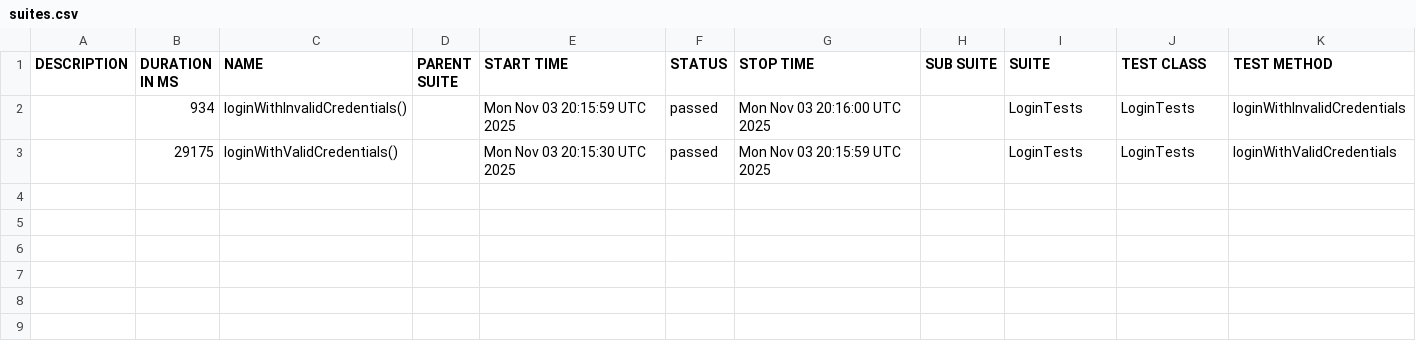
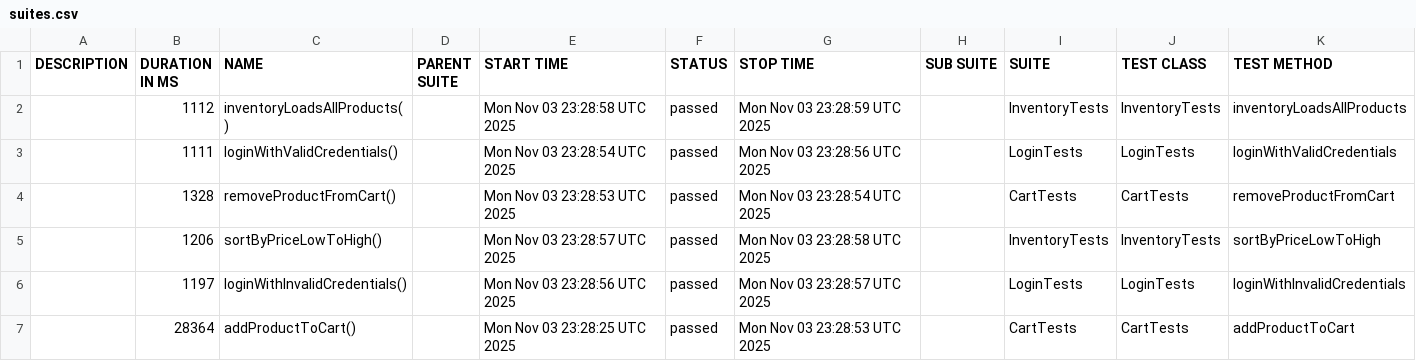
Before and after one commit to RodionYeremeiev/demo_taf_ui_api, a CSV file: ui-tests/data/suites.csv, drawn as a sheet.

```diff
--- a/ui-tests/data/suites.csv
+++ b/ui-tests/data/suites.csv
@@ -1,3 +1,7 @@
 "DESCRIPTION","DURATION IN MS","NAME","PARENT SUITE","START TIME","STATUS","STOP TIME","SUB SUITE","SUITE","TEST CLASS","TEST METHOD"
-"","934","loginWithInvalidCredentials()","","Mon Nov 03 20:15:59 UTC 2025","passed","Mon Nov 03 20:16:00 UTC 2025","","LoginTests","LoginTests","loginWithInvalidCredentials"
-"","29175","loginWithValidCredentials()","","Mon Nov 03 20:15:30 UTC 2025","passed","Mon Nov 03 20:15:59 UTC 2025","","LoginTests","LoginTests","loginWithValidCredentials"
+"","1112","inventoryLoadsAllProducts()","","Mon Nov 03 23:28:58 UTC 2025","passed","Mon Nov 03 23:28:59 UTC 2025","","InventoryTests","InventoryTests","inventoryLoadsAllProducts"
+"","1111","loginWithValidCredentials()","","Mon Nov 03 23:28:54 UTC 2025","passed","Mon Nov 03 23:28:56 UTC 2025","","LoginTests","LoginTests","loginWithValidCredentials"
+"","1328","removeProductFromCart()","","Mon Nov 03 23:28:53 UTC 2025","passed","Mon Nov 03 23:28:54 UTC 2025","","CartTests","CartTests","removeProductFromCart"
+"","1206","sortByPriceLowToHigh()","","Mon Nov 03 23:28:57 UTC 2025","passed","Mon Nov 03 23:28:58 UTC 2025","","InventoryTests","InventoryTests","sortByPriceLowToHigh"
+"","1197","loginWithInvalidCredentials()","","Mon Nov 03 23:28:56 UTC 2025","passed","Mon Nov 03 23:28:57 UTC 2025","","LoginTests","LoginTests","loginWithInvalidCredentials"
+"","28364","addProductToCart()","","Mon Nov 03 23:28:25 UTC 2025","passed","Mon Nov 03 23:28:53 UTC 2025","","CartTests","CartTests","addProductToCart"
```
Also changed, not shown: 35 other files.
